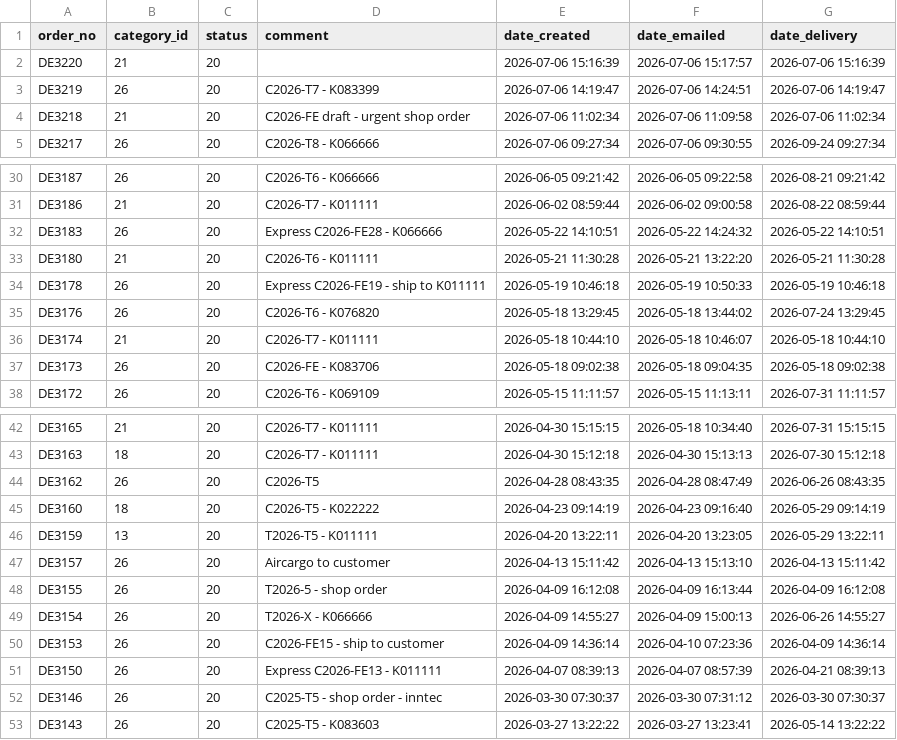
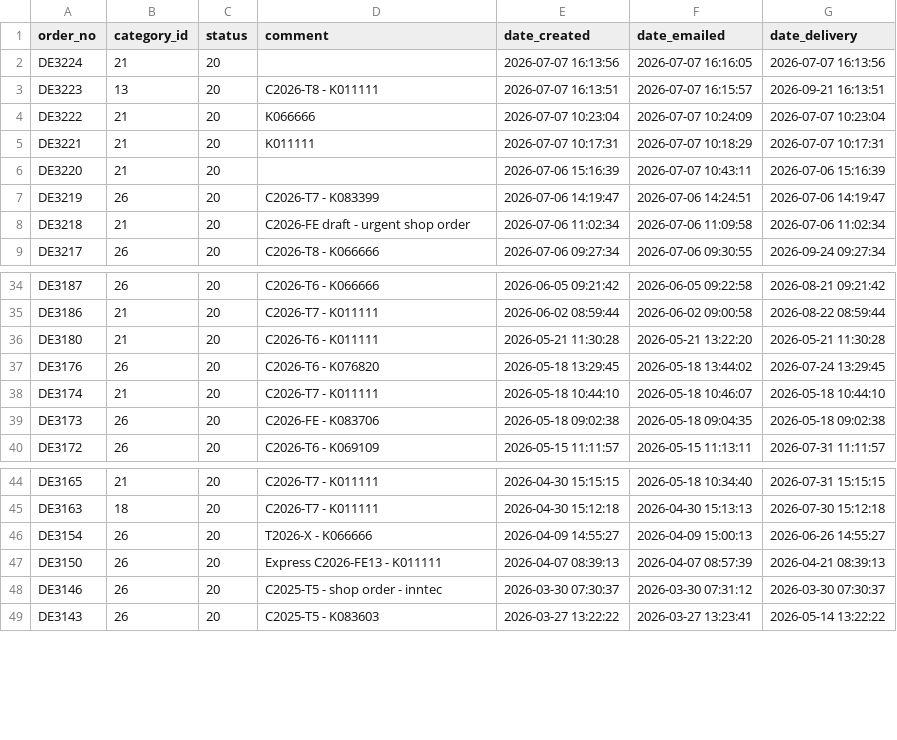
Before and after one commit to ikram-mever-codes/Gtech_Master, a CSV file: server/public/orders.csv, drawn as a sheet; only a part is shown, gaps mark what is left out.

```diff
--- a/server/public/orders.csv
+++ b/server/public/orders.csv
@@ -1,3 +1,7 @@
 order_no,category_id,status,comment,date_created,date_emailed,date_delivery
-DE3220,21,20,,"2026-07-06 15:16:39","2026-07-06 15:17:57","2026-07-06 15:16:39"
+DE3224,21,20,,"2026-07-07 16:13:56","2026-07-07 16:16:05","2026-07-07 16:13:56"
+DE3223,13,20,"C2026-T8 - K011111","2026-07-07 16:13:51","2026-07-07 16:15:57","2026-09-21 16:13:51"
+DE3222,21,20,K066666,"2026-07-07 10:23:04","2026-07-07 10:24:09","2026-07-07 10:23:04"
+DE3221,21,20,K011111,"2026-07-07 10:17:31","2026-07-07 10:18:29","2026-07-07 10:17:31"
+DE3220,21,20,,"2026-07-06 15:16:39","2026-07-07 10:43:11","2026-07-06 15:16:39"
 DE3219,26,20,"C2026-T7 - K083399","2026-07-06 14:19:47","2026-07-06 14:24:51","2026-07-06 14:19:47"
@@ -31,5 +35,3 @@ DE3187,26,20,"C2026-T6 - K066666","2026-06-05 09:21:42","2026-06-05 09:22:58","2
 DE3186,21,20,"C2026-T7 - K011111","2026-06-02 08:59:44","2026-06-02 09:00:58","2026-08-22 08:59:44"
-DE3183,26,20,"Express C2026-FE28 - K066666","2026-05-22 14:10:51","2026-05-22 14:24:32","2026-05-22 14:10:51"
 DE3180,21,20,"C2026-T6 - K011111","2026-05-21 11:30:28","2026-05-21 13:22:20","2026-05-21 11:30:28"
-DE3178,26,20,"Express C2026-FE19 - ship  to K011111","2026-05-19 10:46:18","2026-05-19 10:50:33","2026-05-19 10:46:18"
 DE3176,26,20,"C2026-T6 - K076820","2026-05-18 13:29:45","2026-05-18 13:44:02","2026-07-24 13:29:45"
@@ -43,9 +45,3 @@ DE3165,21,20,"C2026-T7 - K011111","2026-04-30 15:15:15","2026-05-18 10:34:40","2
 DE3163,18,20,"C2026-T7 - K011111","2026-04-30 15:12:18","2026-04-30 15:13:13","2026-07-30 15:12:18"
-DE3162,26,20,C2026-T5,"2026-04-28 08:43:35","2026-04-28 08:47:49","2026-06-26 08:43:35"
-DE3160,18,20,"C2026-T5 - K022222","2026-04-23 09:14:19","2026-04-23 09:16:40","2026-05-29 09:14:19"
-DE3159,13,20,"T2026-T5 - K011111","2026-04-20 13:22:11","2026-04-20 13:23:05","2026-05-29 13:22:11"
-DE3157,26,20,"Aircargo to customer ","2026-04-13 15:11:42","2026-04-13 15:13:10","2026-04-13 15:11:42"
-DE3155,26,20,"T2026-5 - shop order","2026-04-09 16:12:08","2026-04-09 16:13:44","2026-04-09 16:12:08"
 DE3154,26,20,"T2026-X - K066666","2026-04-09 14:55:27","2026-04-09 15:00:13","2026-06-26 14:55:27"
-DE3153,26,20,"C2026-FE15 - ship to customer","2026-04-09 14:36:14","2026-04-10 07:23:36","2026-04-09 14:36:14"
 DE3150,26,20,"Express C2026-FE13 - K011111","2026-04-07 08:39:13","2026-04-07 08:57:39","2026-04-21 08:39:13"
```
Also changed, not shown: server/public/ItemIDs.csv, server/public/order_items.csv.
